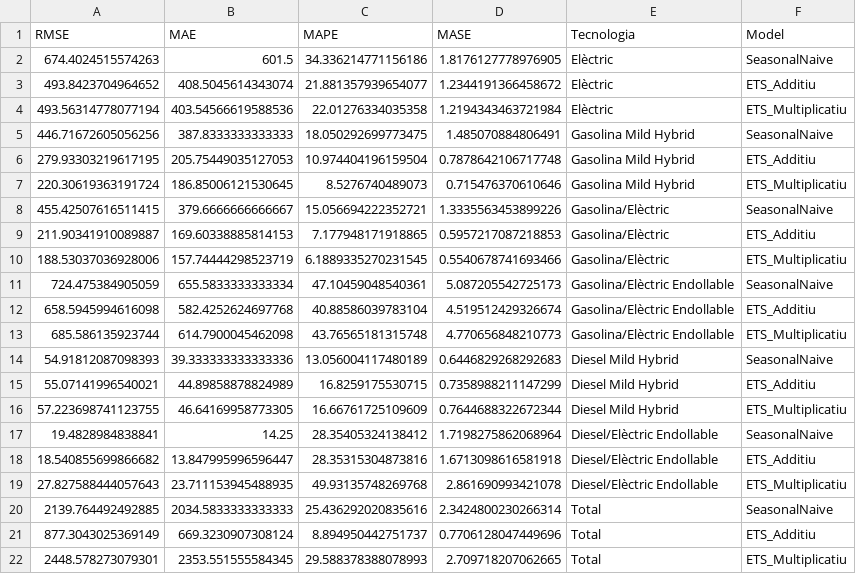
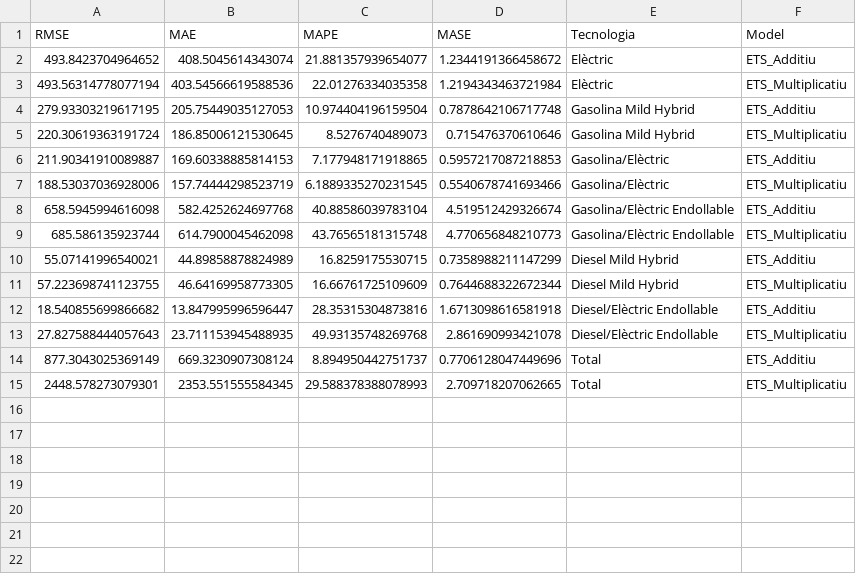
Before and after one commit to C0SBEL/projecte-forecasting, a CSV file: data/processed/results/baseline_metrics.csv, drawn as a sheet; the diff names each change by its address in the sheet, - before the commit and + after, or states it on an @@ line.

```diff
--- a/data/processed/results/baseline_metrics.csv
+++ b/data/processed/results/baseline_metrics.csv
-row 2: 674.4024515574263 | 601.5 | 34.336214771156186 | 1.8176127778976905 | Elèctric | SeasonalNaive
-row 5: 446.71672605056256 | 387.8333333333333 | 18.050292699773475 | 1.485070884806491 | Gasolina Mild Hybrid | SeasonalNaive
-row 8: 455.42507616511415 | 379.6666666666667 | 15.056694222352721 | 1.3335563453899226 | Gasolina/Elèctric | SeasonalNaive
-row 11: 724.475384905059 | 655.5833333333334 | 47.10459048540361 | 5.087205542725173 | Gasolina/Elèctric Endollable | SeasonalNaive
-row 14: 54.91812087098393 | 39.333333333333336 | 13.056004117480189 | 0.6446829268292683 | Diesel Mild Hybrid | SeasonalNaive
-row 17: 19.4828984838841 | 14.25 | 28.35405324138412 | 1.7198275862068964 | Diesel/Elèctric Endollable | SeasonalNaive
-row 20: 2139.764492492885 | 2034.5833333333333 | 25.436292020835616 | 2.3424800230266314 | Total | SeasonalNaive
```
Also changed, not shown: data/processed/results/all_metrics.csv, data/processed/results/all_wfv_metrics.csv, 37 other files.
